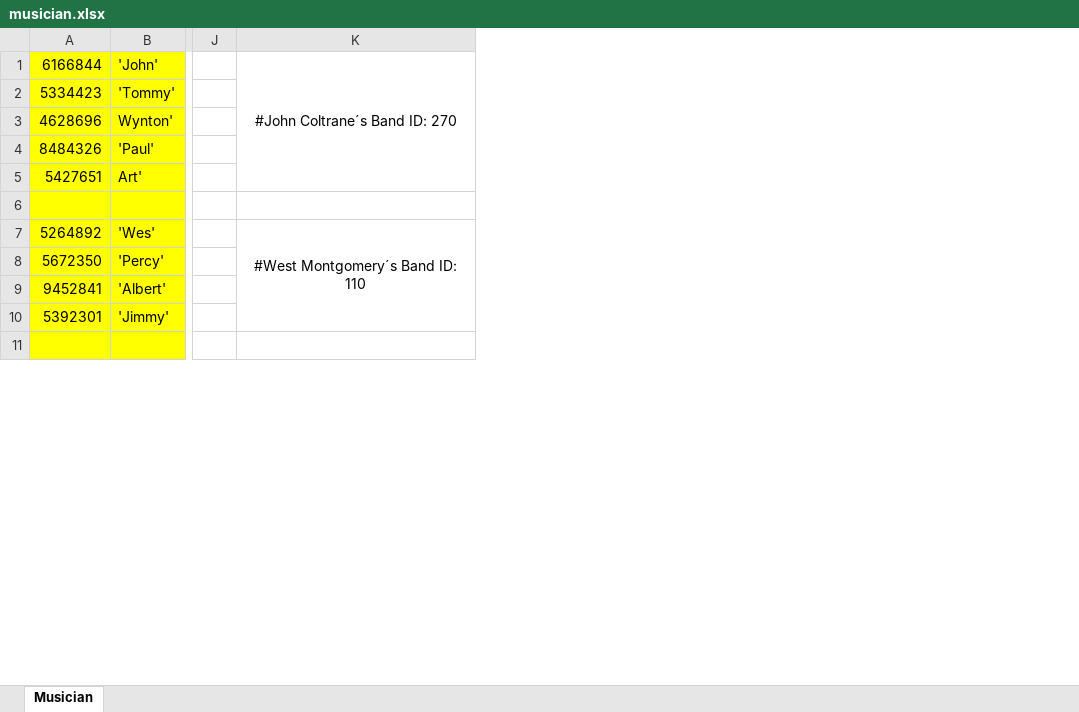
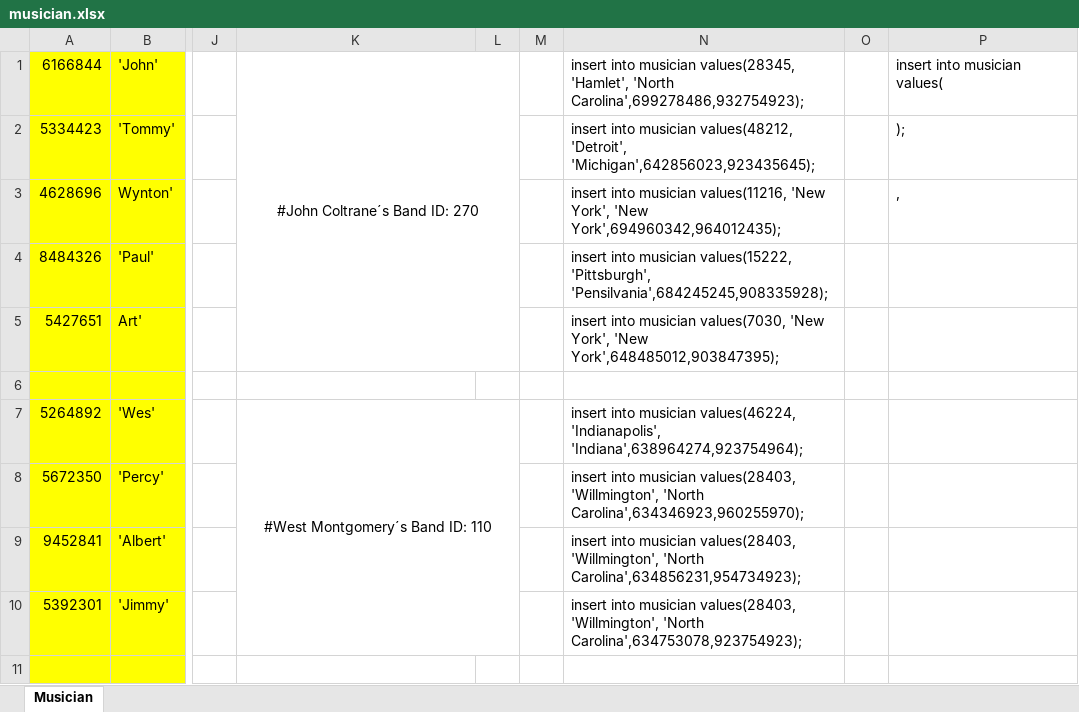
Before and after one commit to MSchere/databases, an Excel workbook: Archivos Excel/musician.xlsx, sheet Musician, drawn as a sheet; only a part is shown, gaps mark what is left out; values as stored, in another font and other column widths than the file's, no borders; the diff names each change by its address in the sheet, - before the commit and + after, or states it on an @@ line.

```diff
--- a/Archivos Excel/musician.xlsx (sheet Musician)
+++ b/Archivos Excel/musician.xlsx (sheet Musician)
+column L, empty
+column M, empty
+column N, rows 1-10: insert into musician values(28345, 'Hamlet', 'North Carolina',699278486,932754923); | insert into musician values(48212, 'Detroit', 'Michigan',642856023,923435645); | insert into musician values(11216, 'New York', 'New York',694960342,964012435); | insert into musician values(15222, 'Pittsburgh', 'Pensilvania',684245245,908335928); | insert into musician values(7030, 'New York', 'New York',648485012,903847395); |  | insert into musician values(46224, 'Indianapolis', 'Indiana',638964274,923754964); | insert into musician values(28403, 'Willmington', 'North Carolina',634346923,960255970); | insert into musician values(28403, 'Willmington', 'North Carolina',634856231,954734923); | insert into musician values(28403, 'Willmington', 'North Carolina',634753078,923754923);
+column O, empty
+column P, rows 1-3: insert into musician values( | ); | ,
```
Also changed, not shown: Archivos Excel/contains.xlsx, Archivos Excel/sells.xlsx, 14 other files.
